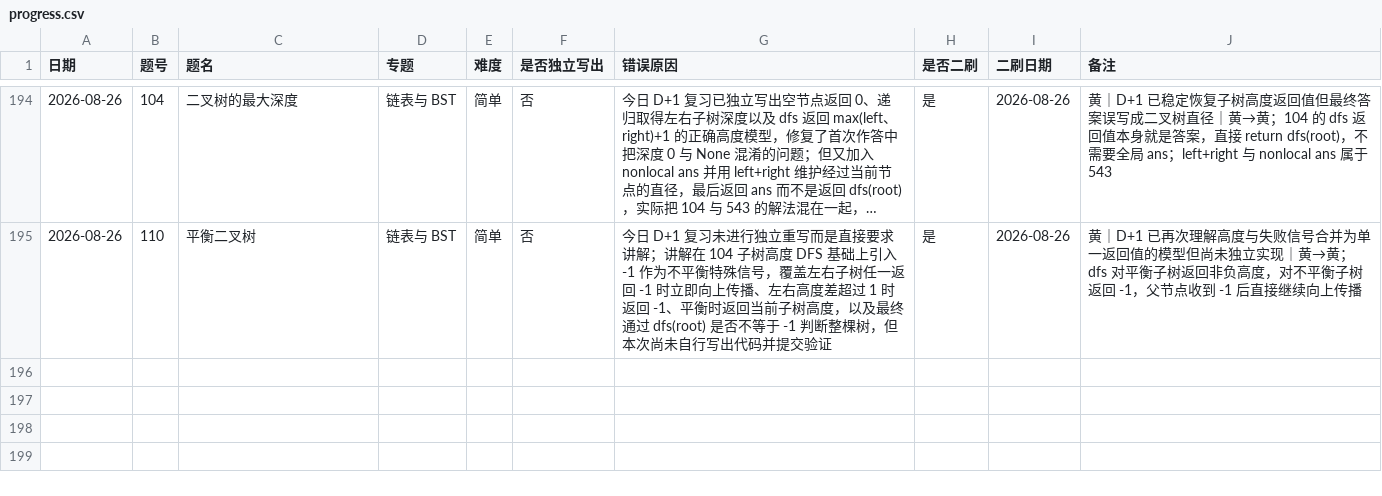
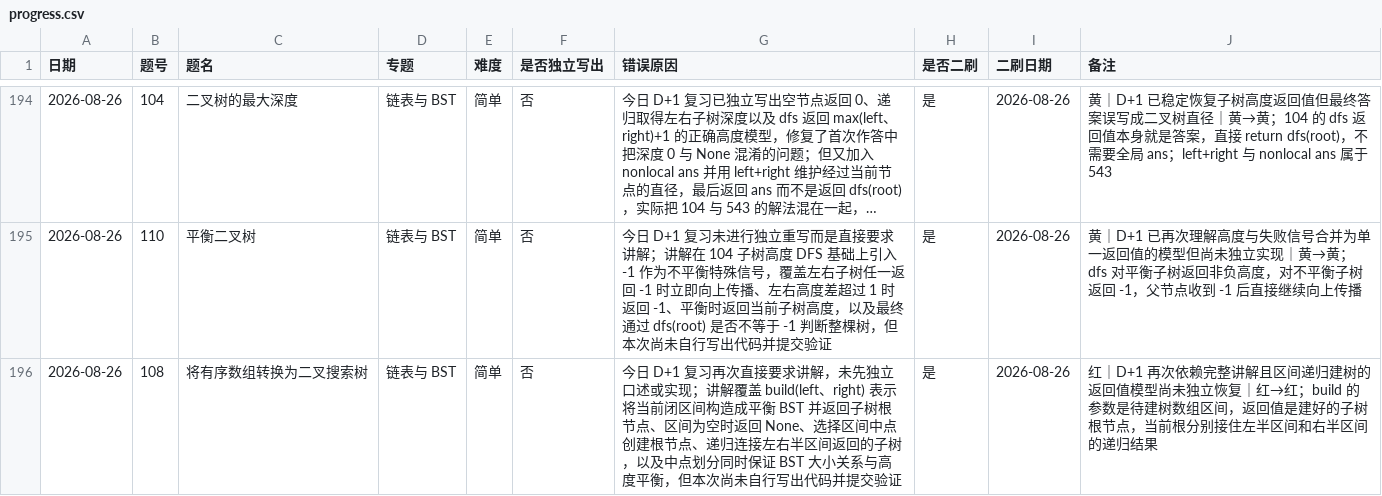
Before and after one commit to JamesLJ2001/find-work, a CSV file: leetcode/progress.csv, drawn as a sheet; only a part is shown, gaps mark what is left out; long unchanged cells end in ….

```diff
--- a/leetcode/progress.csv
+++ b/leetcode/progress.csv
@@ -195 +195,2 @@
 2026-08-26,110,平衡二叉树,链表与 BST,简单,否,今日 D+1 复习未进行独立重写而是直接要求讲解；讲解在 104 子树高度 DFS 基础上引入 -1 作为不平衡特殊信号，覆盖左右子树任一返回 -1 时立即向上传播、左右高度差超过 1 时返回 -1、平衡时返回当前子树高度，以及最终通过 dfs(root) 是否不等于 -1 判断整棵树，但本次尚未自行写出代码并提交验证,是,2026-08-26,黄｜D+1 已再次理解高度与失败信号合并为单一返回值的模型但尚未独立实现｜黄→黄；dfs 对平衡子树返回非负高度，对不平衡子树返回 -1，父节点收到 -1 后直接继续向上传播
+2026-08-26,108,将有序数组转换为二叉搜索树,链表与 BST,简单,否,今日 D+1 复习再次直接要求讲解，未先独立口述或实现；讲解覆盖 build(left、right) 表示将当前闭区间构造成平衡 BST 并返回子树根节点、区间为空时返回 None、选择区间中点创建根节点、递归连接左右半区间返回的子树，以及中点划分同时保证 BST 大小关系与高度平衡，但本次尚未自行写出代码并提交验证,是,2026-08-26,红｜D+1 再次依赖完整讲解且区间递归建树的返回值模型尚未独立恢复｜红→红；build 的参数是待建树数组区间，返回值是建好的子树根节点，当前根分别接住左半区间和右半区间的递归结果
```
Also changed, not shown: 3 other files.
